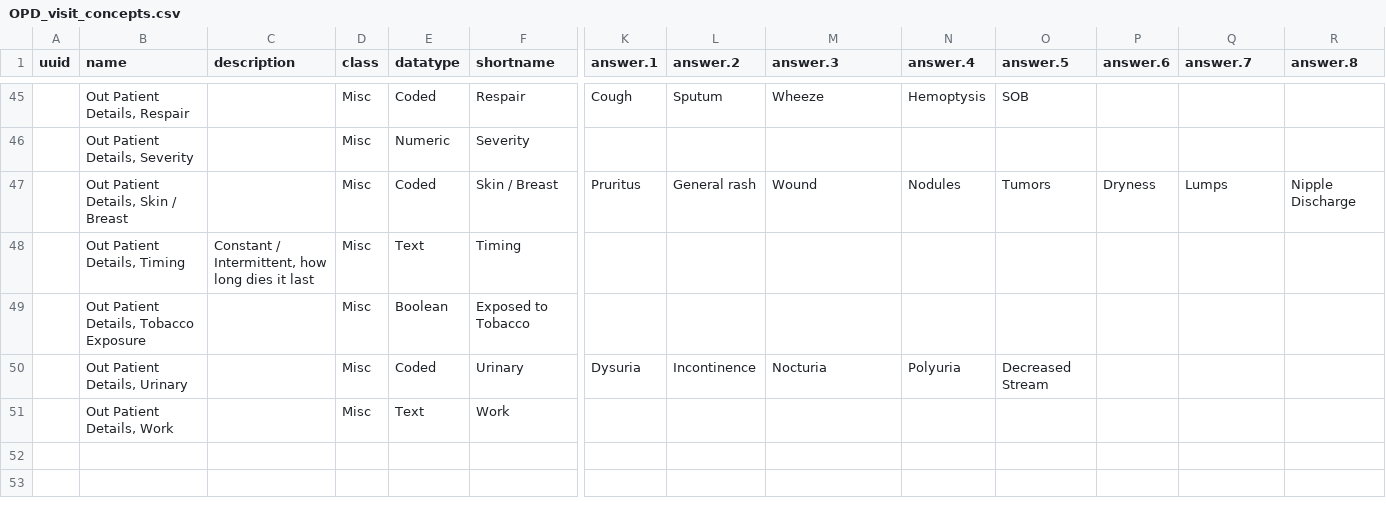
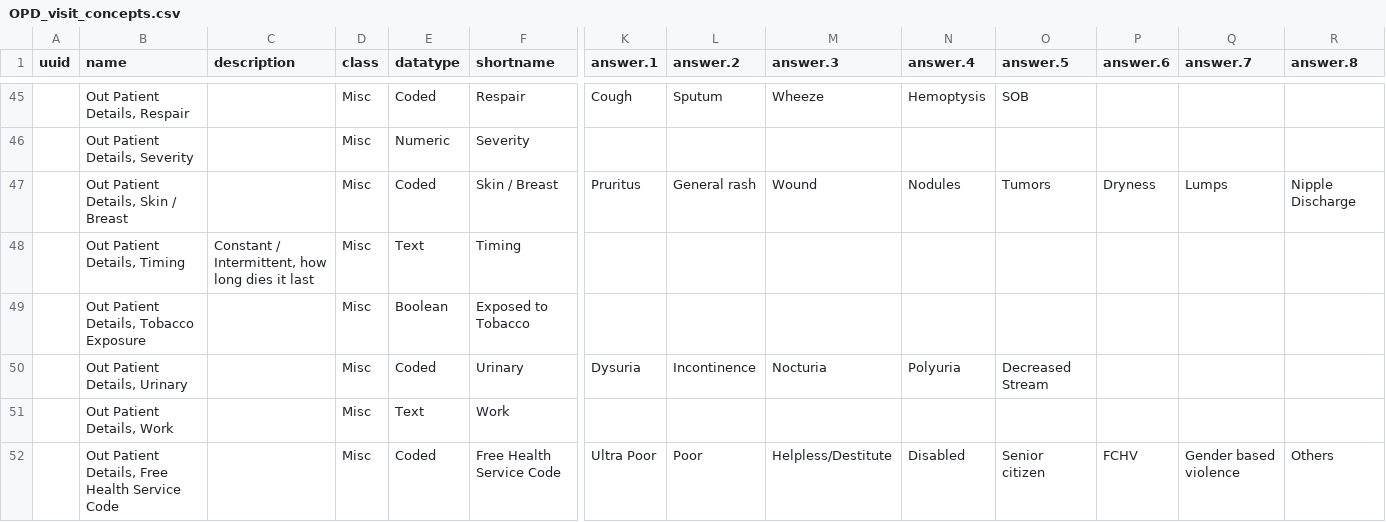
Before and after one commit to Bahmni/default-config, a CSV file: openmrs/templates/OPD_visit_concepts.csv, drawn as a sheet; only a part is shown, gaps mark what is left out; rows hold the shown columns only; the diff names each change by its address in the sheet, - before the commit and + after, or states it on an @@ line.

Commit message:
New templates and config changes

```diff
--- a/openmrs/templates/OPD_visit_concepts.csv
+++ b/openmrs/templates/OPD_visit_concepts.csv
+row 52:  | Out Patient Details, Free Health Service Code |  | Misc | Coded | Free Health Service Code | Ultra Poor | Poor | Helpless/Destitute | Disabled | Senior citizen | FCHV | Gender based violence | Others
```
Also changed, not shown: openmrs/templates/Death_note_concepts.csv, openmrs/templates/Death_notes_concept_sets.csv, 8 other files.
